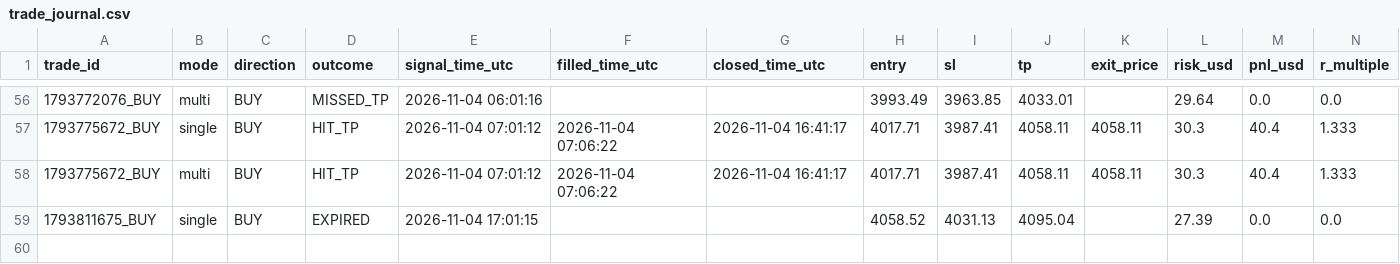
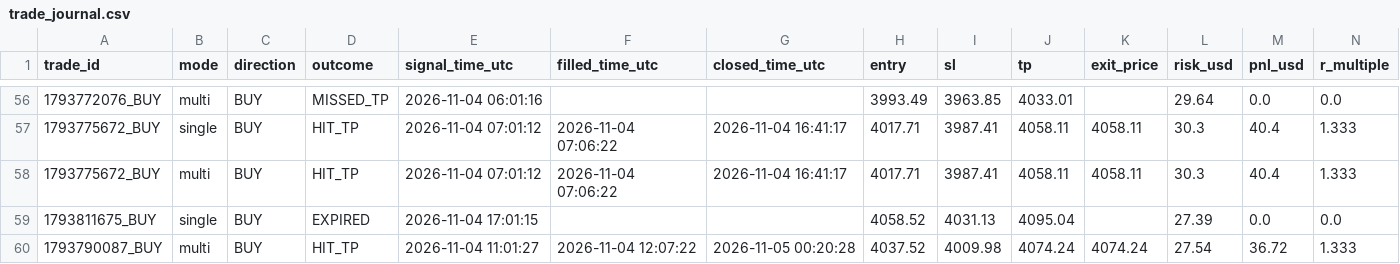
Before and after one commit to duongviethiep/gold-bot, a CSV file: trade_journal.csv, drawn as a sheet; only a part is shown, gaps mark what is left out; rows hold the shown columns only; the diff names each change by its address in the sheet, - before the commit and + after, or states it on an @@ line.

```diff
--- a/trade_journal.csv
+++ b/trade_journal.csv
+row 60: 1793790087_BUY | multi | BUY | HIT_TP | 2026-11-04 11:01:27 | 2026-11-04 12:07:22 | 2026-11-05 00:20:28 | 4037.52 | 4009.98 | 4074.24 | 4074.24 | 27.54 | 36.72 | 1.333
```
Also changed, not shown: 1 other file.
